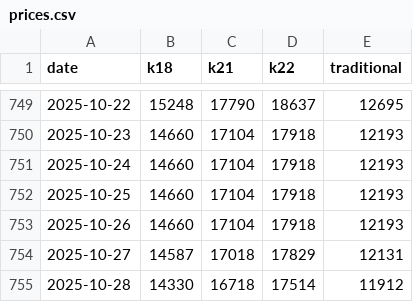
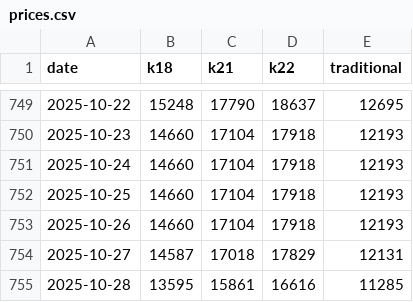
Before and after one commit to sjsakib/gold-price, a CSV file: fe/src/prices.csv, drawn as a sheet; only a part is shown, gaps mark what is left out.

Commit message:
[auto] updated prices

```diff
--- a/fe/src/prices.csv
+++ b/fe/src/prices.csv
@@ -754,2 +754,2 @@ date,k18,k21,k22,traditional
 2025-10-27,14587,17018,17829,12131
-2025-10-28,14330,16718,17514,11912
+2025-10-28,13595,15861,16616,11285
```
